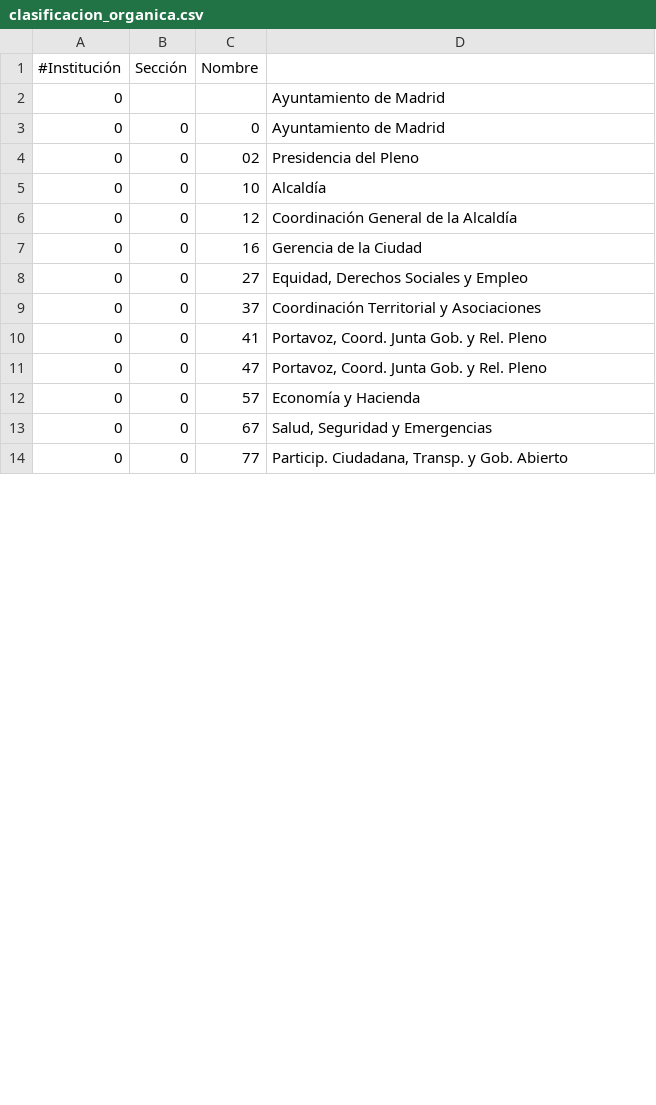
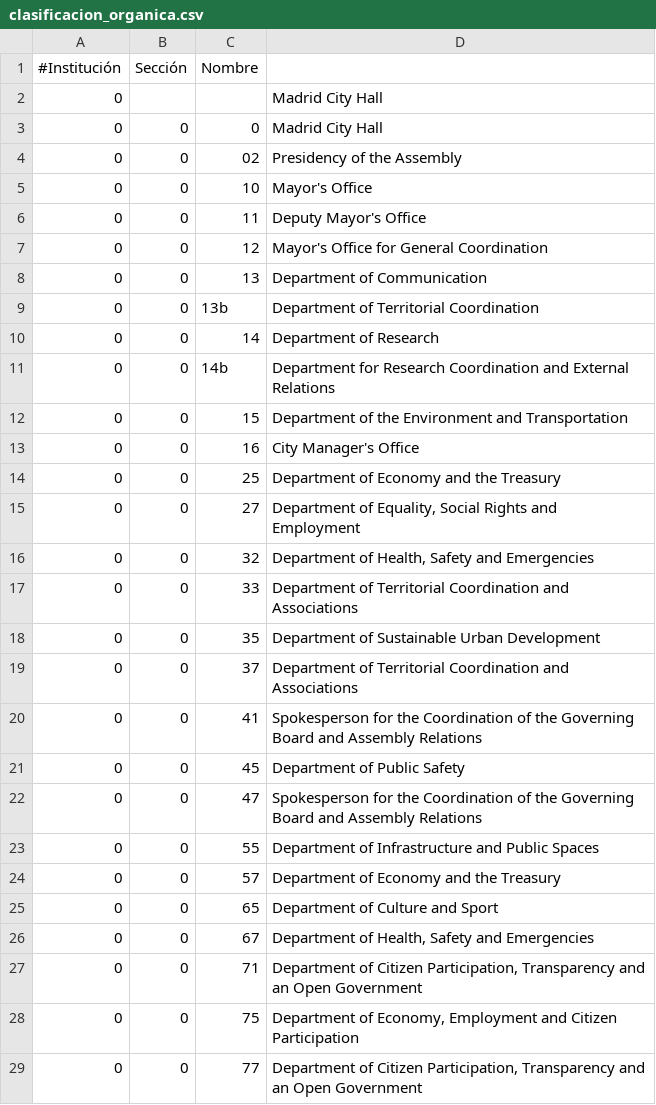
Before and after one commit to esebastian/presupuesto-madrid, a CSV file: data/en/clasificacion_organica.csv, drawn as a sheet; only a part is shown; the diff covers the shown part only.

Commit message:
Add English data, still under translation civio/presupuesto-management#300

```diff
--- a/data/en/clasificacion_organica.csv
+++ b/data/en/clasificacion_organica.csv
@@ -1,14 +1,29 @@
 #Institución,Sección,Nombre
-0,,,Ayuntamiento de Madrid
-0,0,0,Ayuntamiento de Madrid
-0,0,02,Presidencia del Pleno
-0,0,10,Alcaldía
-0,0,12,Coordinación General de la Alcaldía
-0,0,16,Gerencia de la Ciudad
-0,0,27,"Equidad, Derechos Sociales y Empleo"
-0,0,37,Coordinación Territorial y Asociaciones
-0,0,41,"Portavoz, Coord. Junta Gob. y Rel. Pleno"
-0,0,47,"Portavoz, Coord. Junta Gob. y Rel. Pleno"
-0,0,57,Economía y Hacienda
-0,0,67,"Salud, Seguridad y Emergencias"
-0,0,77,"Particip. Ciudadana, Transp. y Gob. Abierto"
+0,,,Madrid City Hall
+0,0,0,Madrid City Hall
+0,0,02,Presidency of the Assembly
+0,0,10,Mayor's Office
+0,0,11,Deputy Mayor's Office
+0,0,12,Mayor's Office for General Coordination
+0,0,13,Department of Communication
+0,0,13b,Department of Territorial Coordination
+0,0,14,Department of Research
+0,0,14b,Department for Research Coordination and External Relations
+0,0,15,Department of the Environment and Transportation
+0,0,16,City Manager's Office
+0,0,25,Department of Economy and the Treasury
+0,0,27,"Department of Equality, Social Rights and Employment"
+0,0,32,"Department of Health, Safety and Emergencies"
+0,0,33,Department of Territorial Coordination and Associations
+0,0,35,Department of Sustainable Urban Development
+0,0,37,Department of Territorial Coordination and Associations
+0,0,41,"Spokesperson for the Coordination of the Governing Board and Assembly Relations"
+0,0,45,Department of Public Safety
+0,0,47,"Spokesperson for the Coordination of the Governing Board and Assembly Relations"
+0,0,55,Department of Infrastructure and Public Spaces
+0,0,57,Department of Economy and the Treasury
+0,0,65,Department of Culture and Sport
+0,0,67,"Department of Health, Safety and Emergencies"
+0,0,71,"Department of Citizen Participation, Transparency and an Open Government"
+0,0,75,"Department of Economy, Employment and Citizen Participation"
+0,0,77,"Department of Citizen Participation, Transparency and an Open Government"
```
Also changed, not shown: 19 added rows and 42 edited cells elsewhere in this file, data/en/areas_funcionales.csv, data/en/clasificacion_economica.csv, 8 other files.
